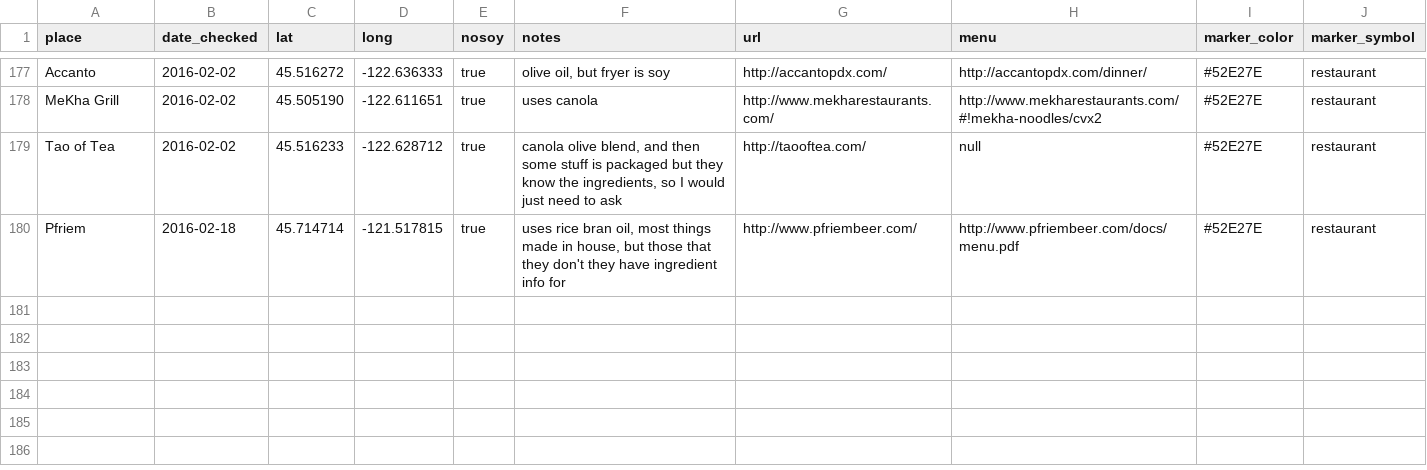
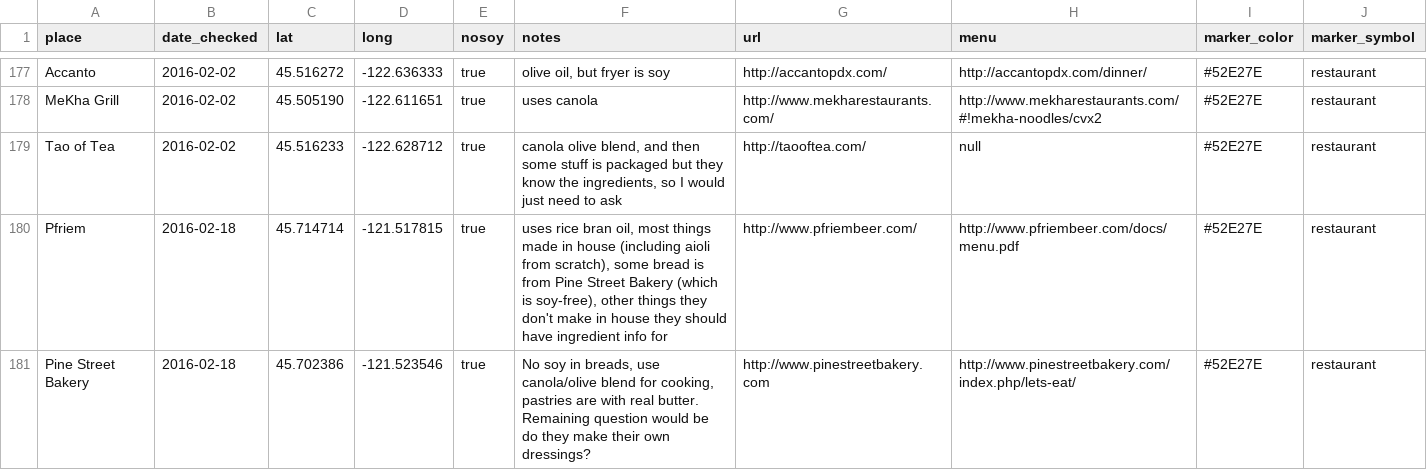
Before and after one commit to sckott/soylocs, a CSV file: data.csv, drawn as a sheet; only a part is shown, gaps mark what is left out.

```diff
--- a/data.csv
+++ b/data.csv
@@ -179,2 +179,3 @@
 "Tao of Tea","2016-02-02",45.516233,-122.628712,"true","canola olive blend, and then some stuff is packaged but they know the ingredients, so I would just need to ask","http://taooftea.com/","null","#52E27E","restaurant"
-"Pfriem","2016-02-18",45.714714,-121.517815,"true","uses rice bran oil, most things made in house, but those that they don't they have ingredient info for","http://www.pfriembeer.com/","http://www.pfriembeer.com/docs/menu.pdf","#52E27E","restaurant"
+"Pfriem","2016-02-18",45.714714,-121.517815,"true","uses rice bran oil, most things made in house (including aioli from scratch), some bread is from Pine Street Bakery (which is soy-free), other things they don't make in house they should have ingredient info for","http://www.pfriembeer.com/","http://www.pfriembeer.com/docs/menu.pdf","#52E27E","restaurant"
+"Pine Street Bakery","2016-02-18",45.702386,-121.523546,"true","No soy in breads, use canola/olive blend for cooking, pastries are with real butter. Remaining question would be do they make their own dressings?","http://www.pinestreetbakery.com","http://www.pinestreetbakery.com/index.php/lets-eat/","#52E27E","restaurant"
```
Also changed, not shown: 1 other file.
